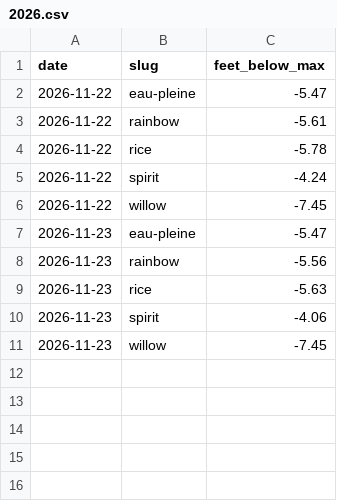
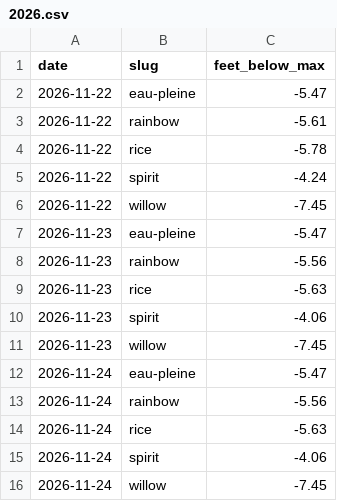
Before and after one commit to RowanFlynnPilot/wpr-river-conditions, a CSV file: reservoirs/2026.csv, drawn as a sheet; the diff names each change by its address in the sheet, - before the commit and + after, or states it on an @@ line.

```diff
--- a/reservoirs/2026.csv
+++ b/reservoirs/2026.csv
+row 12: 2026-11-24 | eau-pleine | -5.47
+row 13: 2026-11-24 | rainbow | -5.56
+row 14: 2026-11-24 | rice | -5.63
+row 15: 2026-11-24 | spirit | -4.06
+row 16: 2026-11-24 | willow | -7.45
```
Also changed, not shown: forecasts/2026-11.csv, readings/2026-11.csv, 1 other file.
